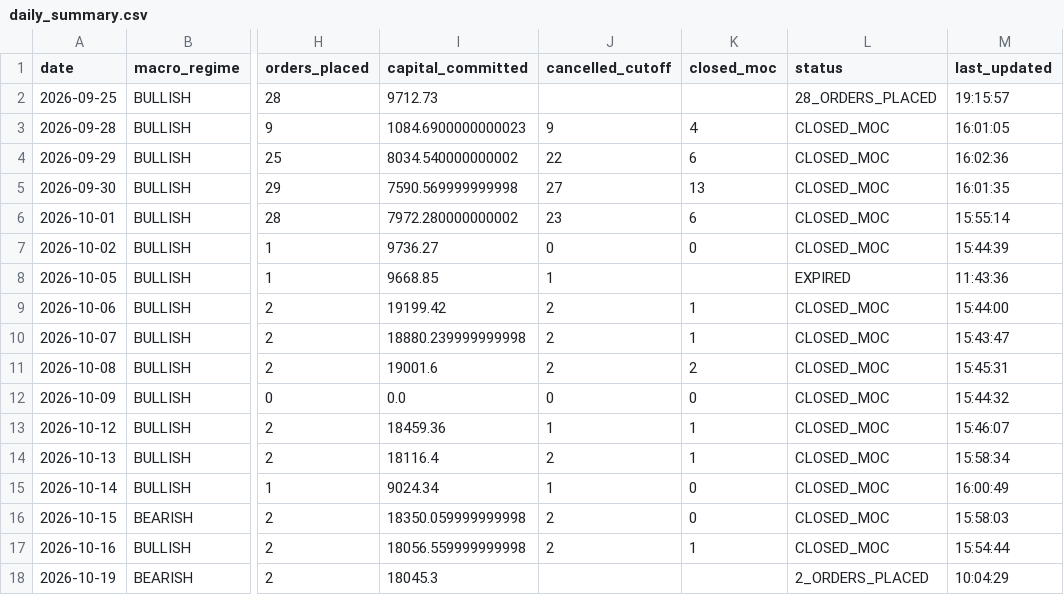
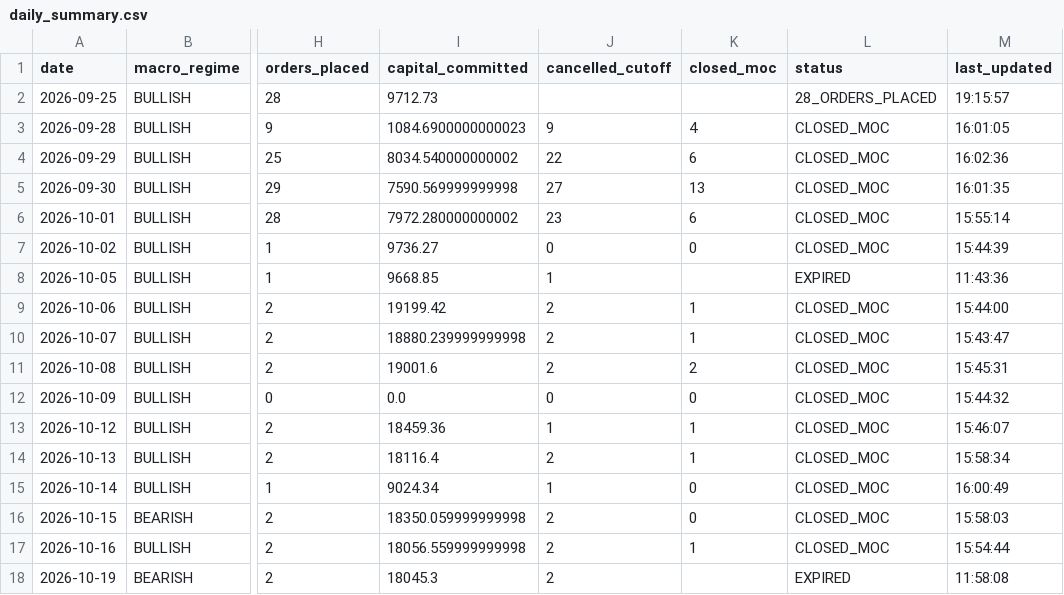
Before and after one commit to frankthetank-tech/alpaca-dual-regime-daytrader, a CSV file: data/audit/daily_summary.csv, drawn as a sheet; only a part is shown, gaps mark what is left out; the diff names each change by its address in the sheet, - before the commit and + after, or states it on an @@ line.

Commit message:
Auto-update Strategy #3 audit logs and state [skip ci]

```diff
--- a/data/audit/daily_summary.csv
+++ b/data/audit/daily_summary.csv
-J18 (cancelled_cutoff): (empty)
+J18 (cancelled_cutoff): 2
-L18 (status): 2_ORDERS_PLACED
+L18 (status): EXPIRED
-M18 (last_updated): 10:04:29
+M18 (last_updated): 11:58:08
```
Also changed, not shown: 1 other file.
